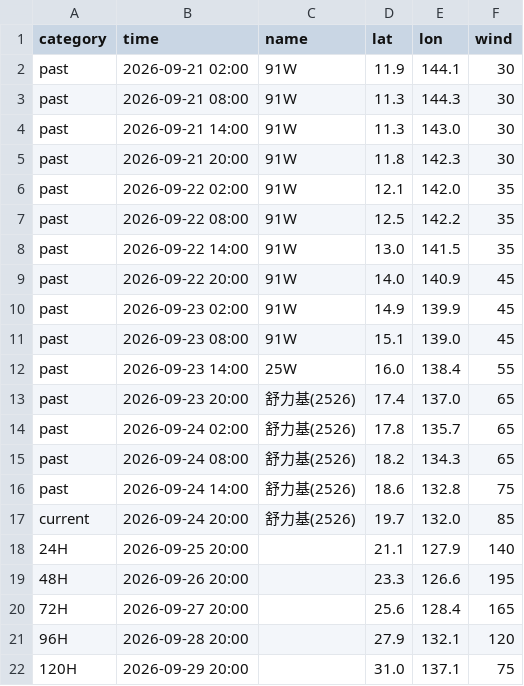
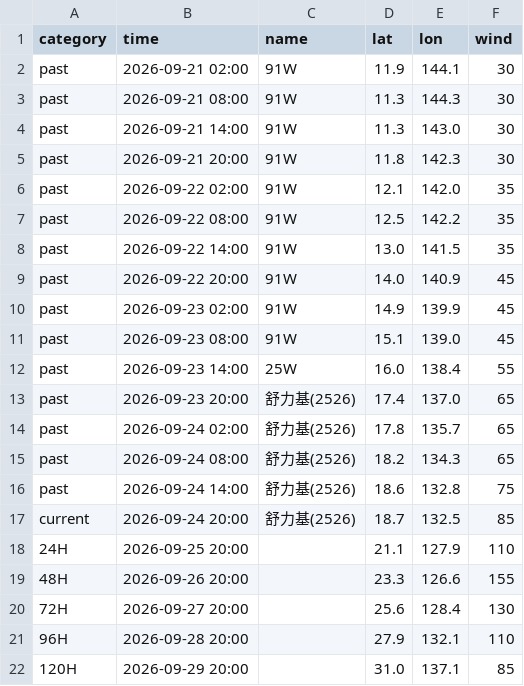
Before and after one commit to macaosso/MSSO, a CSV file: TCdata/B.csv, drawn as a sheet.

Commit message:
更新 B.csv

```diff
--- a/TCdata/B.csv
+++ b/TCdata/B.csv
@@ -16,7 +16,7 @@ past,2026-09-24 08:00,舒力基(2526),18.2,134.3,65
 past,2026-09-24 14:00,舒力基(2526),18.6,132.8,75
-current,2026-09-24 20:00,舒力基(2526),19.7,132.0,85
-24H,2026-09-25 20:00,,21.1,127.9,140
-48H,2026-09-26 20:00,,23.3,126.6,195
-72H,2026-09-27 20:00,,25.6,128.4,165
-96H,2026-09-28 20:00,,27.9,132.1,120
-120H,2026-09-29 20:00,,31.0,137.1,75
+current,2026-09-24 20:00,舒力基(2526),18.7,132.5,85
+24H,2026-09-25 20:00,,21.1,127.9,110
+48H,2026-09-26 20:00,,23.3,126.6,155
+72H,2026-09-27 20:00,,25.6,128.4,130
+96H,2026-09-28 20:00,,27.9,132.1,110
+120H,2026-09-29 20:00,,31.0,137.1,85
```
